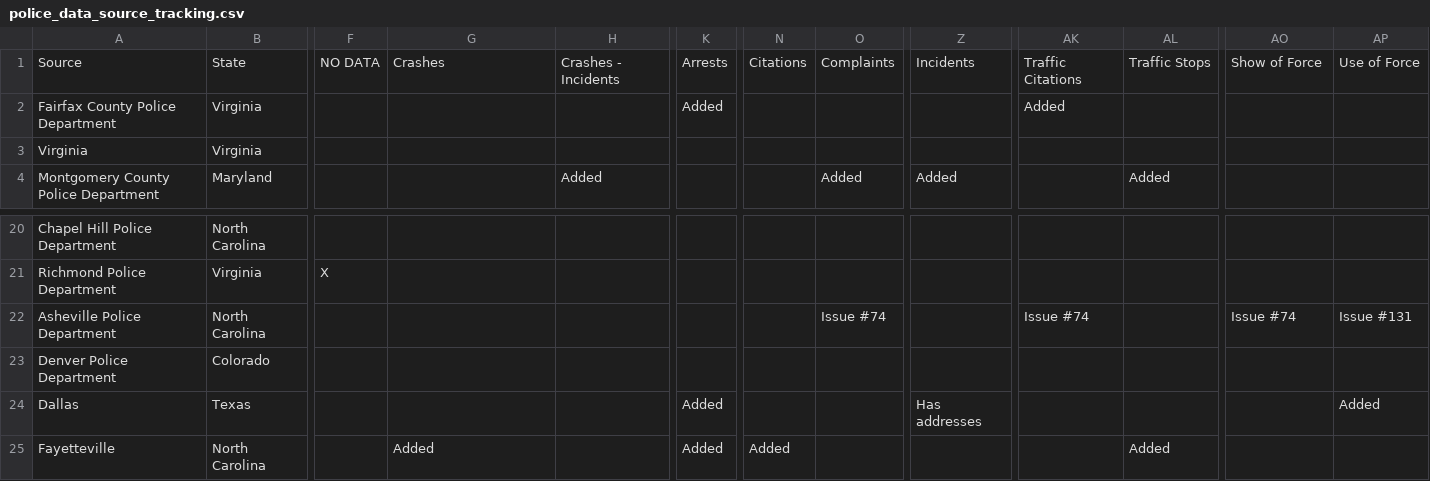
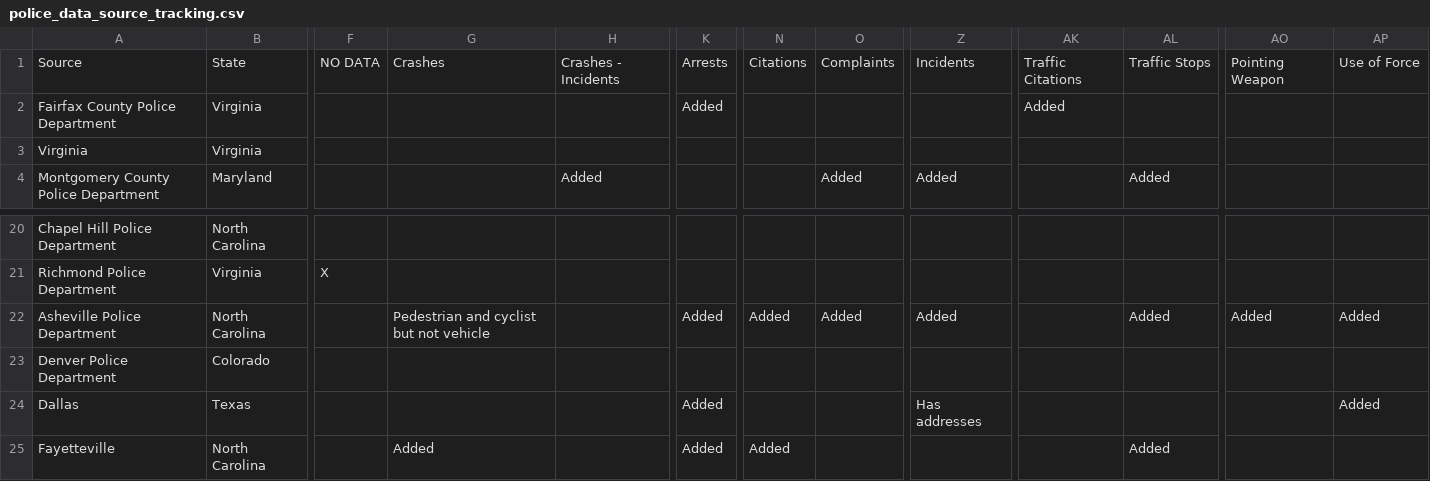
Before and after one commit to openpolicedata/opd-data, a CSV file: police_data_source_tracking.csv, drawn as a sheet; only a part is shown, gaps mark what is left out; the diff names each change by its address in the sheet, - before the commit and + after, or states it on an @@ line.

```diff
--- a/police_data_source_tracking.csv
+++ b/police_data_source_tracking.csv
-AO1: Show of Force
+AO1: Pointing Weapon
-G22: (empty)
+G22: Pedestrian and cyclist but not vehicle
-K22: (empty)
+K22: Added
-N22: (empty)
+N22: Added
-O22: Issue #74
+O22: Added
-Z22: (empty)
+Z22: Added
-AK22: Issue #74
+AK22: (empty)
-AL22: (empty)
+AL22: Added
-AO22: Issue #74
+AO22: Added
-AP22: Issue #131
+AP22: Added
```
Also changed, not shown: opd_source_table.csv, outages.csv.
